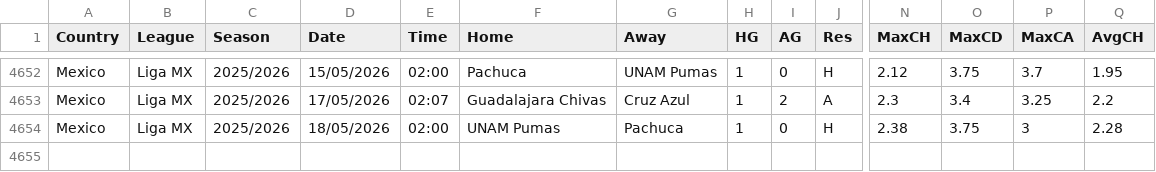
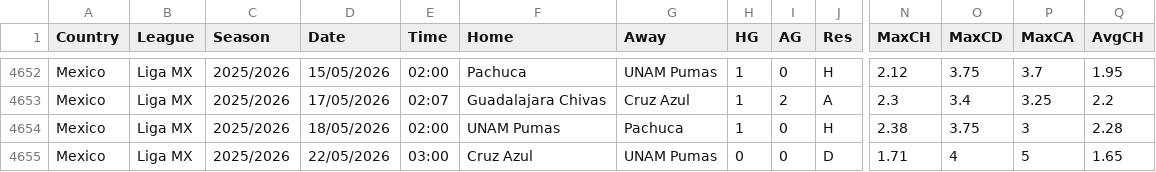
Before and after one commit to majoroka/sportBet-App, a CSV file: public/data/standings/MEX.csv, drawn as a sheet; only a part is shown, gaps mark what is left out; rows hold the shown columns only; the diff names each change by its address in the sheet, - before the commit and + after, or states it on an @@ line.

```diff
--- a/public/data/standings/MEX.csv
+++ b/public/data/standings/MEX.csv
+row 4655: Mexico | Liga MX | 2025/2026 | 22/05/2026 | 03:00 | Cruz Azul | UNAM Pumas | 0 | 0 | D | 1.71 | 4 | 5 | 1.65
```
Also changed, not shown: public/data/standings/CHN.csv, public/data/standings/FIN.csv, 3 other files.
